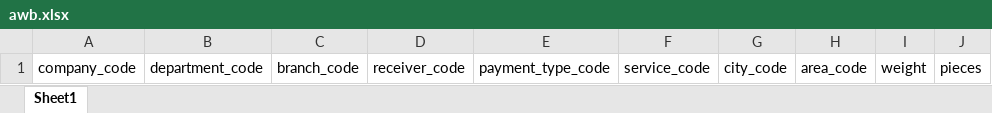
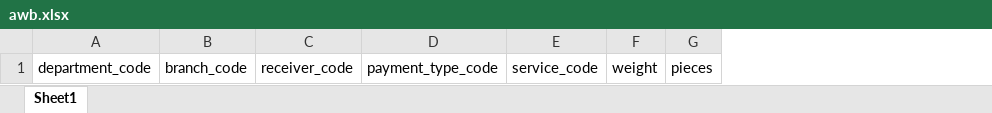
Before and after one commit to eslam-eng/UFS-Back, an Excel workbook: public/uploads/excel/awb.xlsx, sheet Sheet1, drawn as a sheet; only a part is shown; values as stored, in another font and other column widths than the file's, no borders; the diff names each change by its address in the sheet, - before the commit and + after, or states it on an @@ line.

```diff
--- a/public/uploads/excel/awb.xlsx (sheet Sheet1)
+++ b/public/uploads/excel/awb.xlsx (sheet Sheet1)
-column A, row 1: company_code
-column G, row 1: city_code
-column H, row 1: area_code
```
Also changed, not shown: 1 other file.
